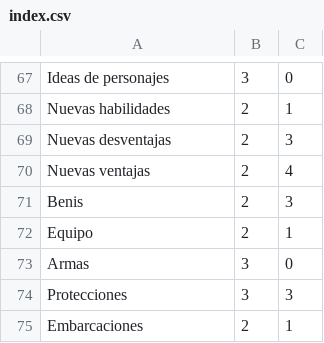
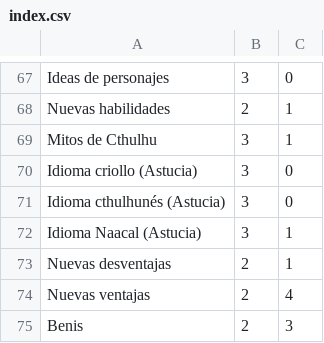
Before and after one commit to gwannon/ArrrCthulhu, a CSV file: index.csv, drawn as a sheet; only a part is shown, gaps mark what is left out; the shorter side is filled out with more unchanged rows.

```diff
--- a/index.csv
+++ b/index.csv
@@ -68,3 +68,7 @@ Ideas de personajes,3,0
 Nuevas habilidades,2,1
-Nuevas desventajas,2,3
+Mitos de Cthulhu,3,1
+Idioma criollo (Astucia),3,0
+Idioma cthulhunés (Astucia),3,0
+Idioma Naacal (Astucia),3,1
+Nuevas desventajas,2,1
 Nuevas ventajas,2,4
```
Also changed, not shown: 1 other file.
